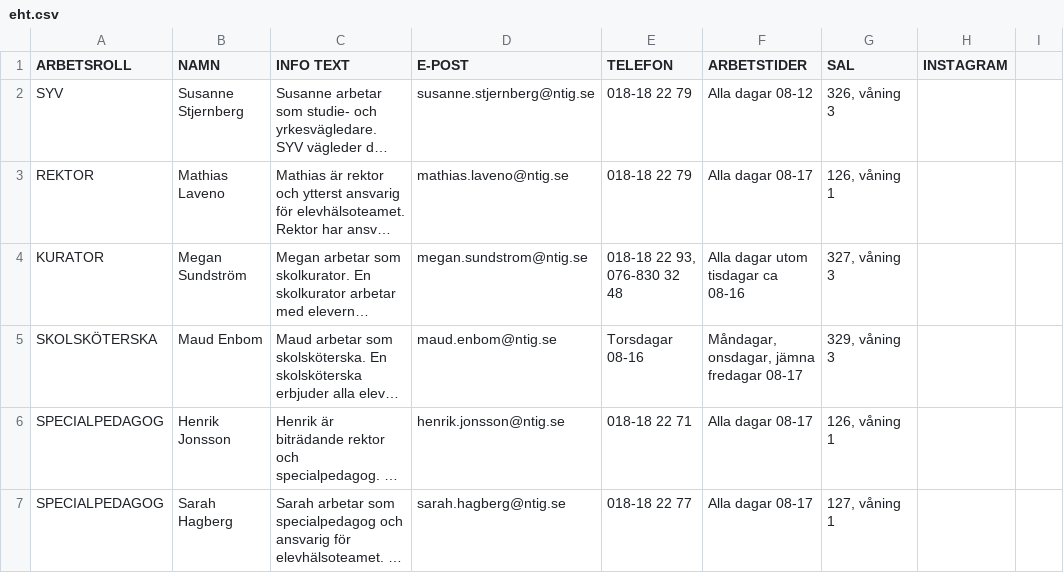
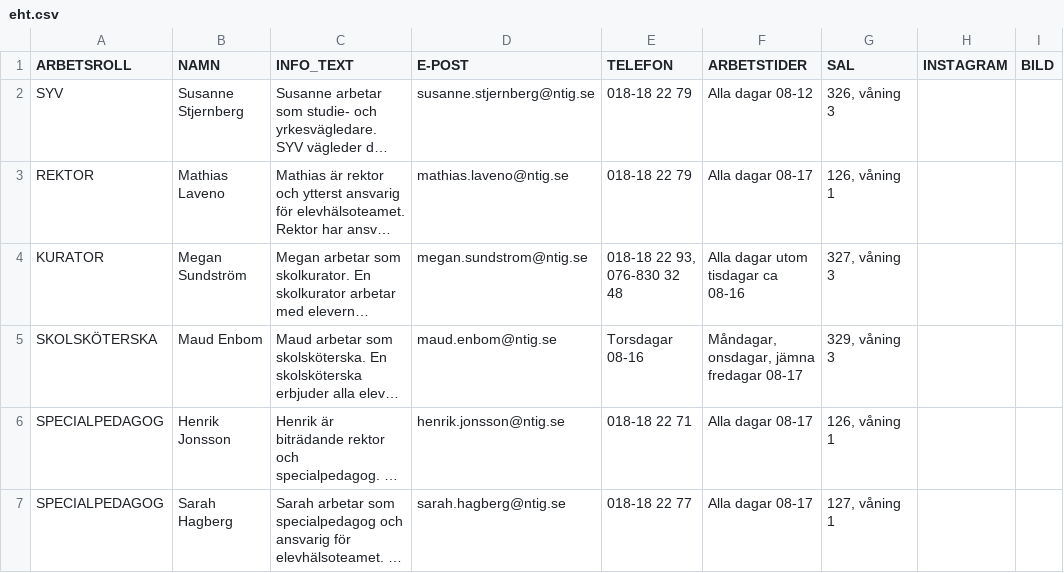
Before and after one commit to NTIG-Uppsala/elevhalsa-skylt, a CSV file: site/_data/eht.csv, drawn as a sheet; long unchanged cells end in …; the diff names each change by its address in the sheet, - before the commit and + after, or states it on an @@ line.

Commit message:
test now checks if data changes successfully

```diff
--- a/site/_data/eht.csv
+++ b/site/_data/eht.csv
-C1: INFO TEXT
+C1: INFO_TEXT
-I1: (empty)
+I1: BILD
```
Also changed, not shown: site/_data/procivitas.csv, 4 other files.
